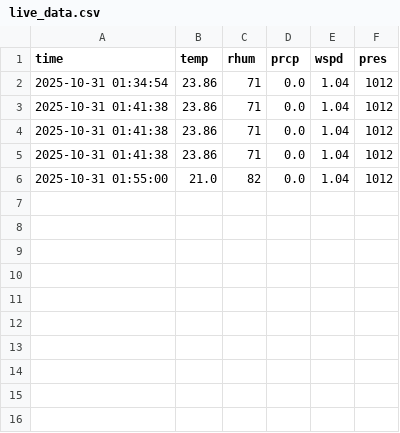
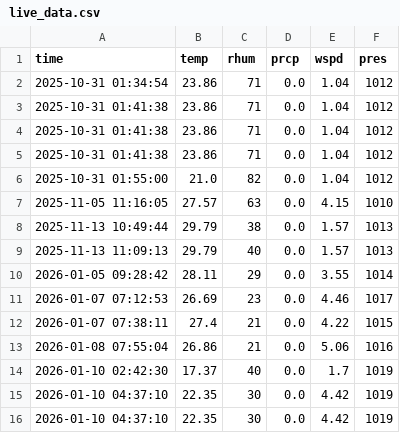
Before and after one commit to Freecoder365/Major_Project, a CSV file: data/live_data.csv, drawn as a sheet.

```diff
--- a/data/live_data.csv
+++ b/data/live_data.csv
@@ -6 +6,11 @@ time,temp,rhum,prcp,wspd,pres
 2025-10-31 01:55:00,21.0,82,0.0,1.04,1012
+2025-11-05 11:16:05,27.57,63,0.0,4.15,1010
+2025-11-13 10:49:44,29.79,38,0.0,1.57,1013
+2025-11-13 11:09:13,29.79,40,0.0,1.57,1013
+2026-01-05 09:28:42,28.11,29,0.0,3.55,1014
+2026-01-07 07:12:53,26.69,23,0.0,4.46,1017
+2026-01-07 07:38:11,27.4,21,0.0,4.22,1015
+2026-01-08 07:55:04,26.86,21,0.0,5.06,1016
+2026-01-10 02:42:30,17.37,40,0.0,1.7,1019
+2026-01-10 04:37:10,22.35,30,0.0,4.42,1019
+2026-01-10 04:37:10,22.35,30,0.0,4.42,1019
```
Also changed, not shown: data/historical.csv, data/live_data_processed.csv, 46 other files.
